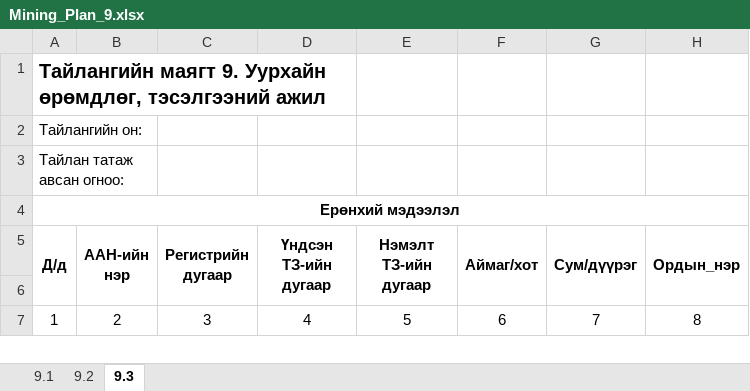
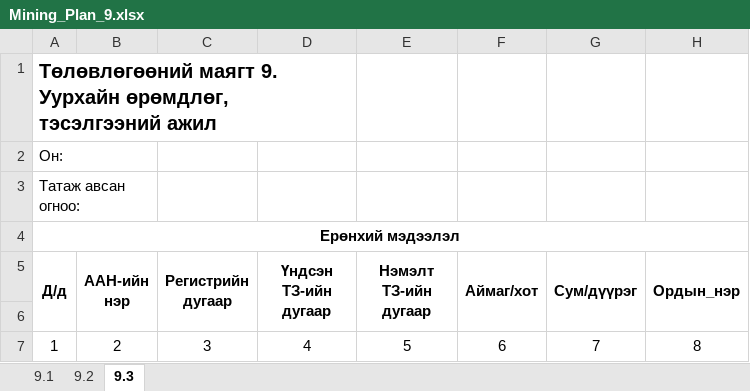
Before and after one commit to enhsuld/tdr-mr, an Excel workbook: src/main/webapp/assets/excel/plan/Mining_Plan_9.xlsx, sheet 9.3, drawn as a sheet; only a part is shown; values as stored, in another font and other column widths than the file's, no borders; the diff names each change by its address in the sheet, - before the commit and + after, or states it on an @@ line.

```diff
--- a/src/main/webapp/assets/excel/plan/Mining_Plan_9.xlsx (sheet 9.3)
+++ b/src/main/webapp/assets/excel/plan/Mining_Plan_9.xlsx (sheet 9.3)
-A1 (Д/д): Тайлангийн маягт 9.…
+A1 (Д/д): Төлөвлөгөөний маягт 9.…
-A2 (Д/д): Тайлангийн он:
+A2 (Д/д): Он:
-A3 (Д/д): Тайлан татаж авсан огноо:
+A3 (Д/д): Татаж авсан огноо:
```
Also changed, not shown: sheet 9.2, sheet 9.1, src/main/webapp/assets/excel/plan/Mining_Plan_2_1.xlsx, src/main/webapp/assets/excel/plan/Mining_Plan_4_1.xlsx, 26 other files.
